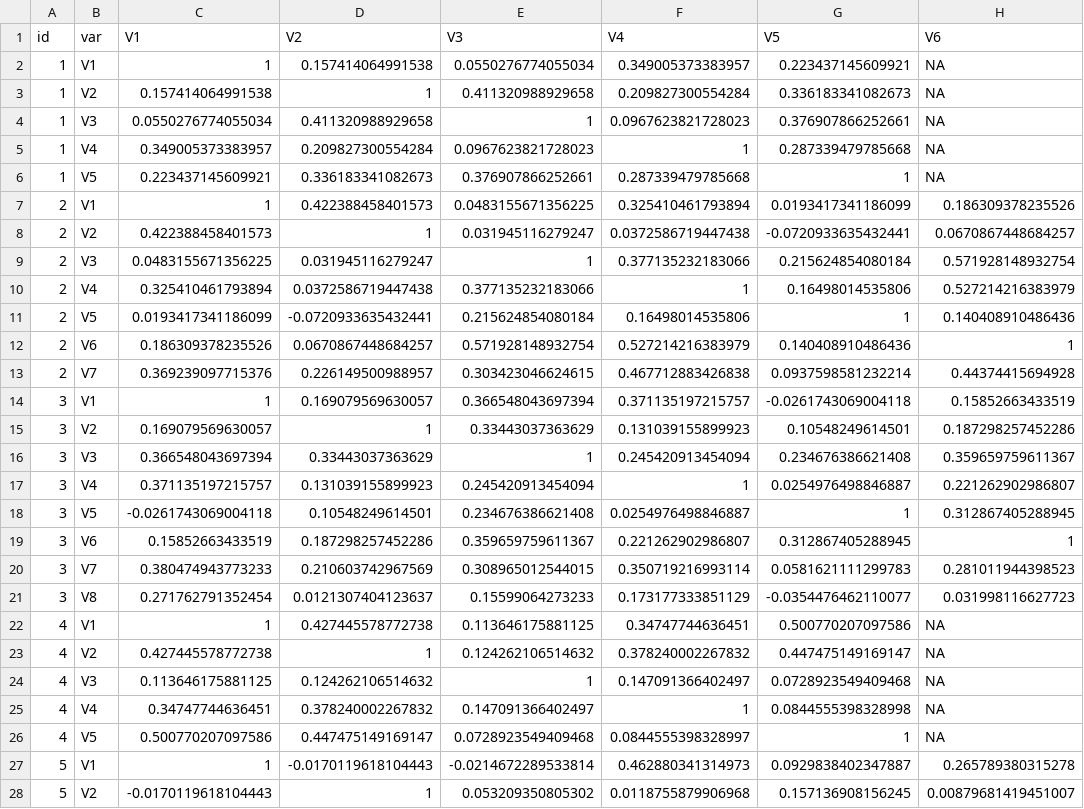
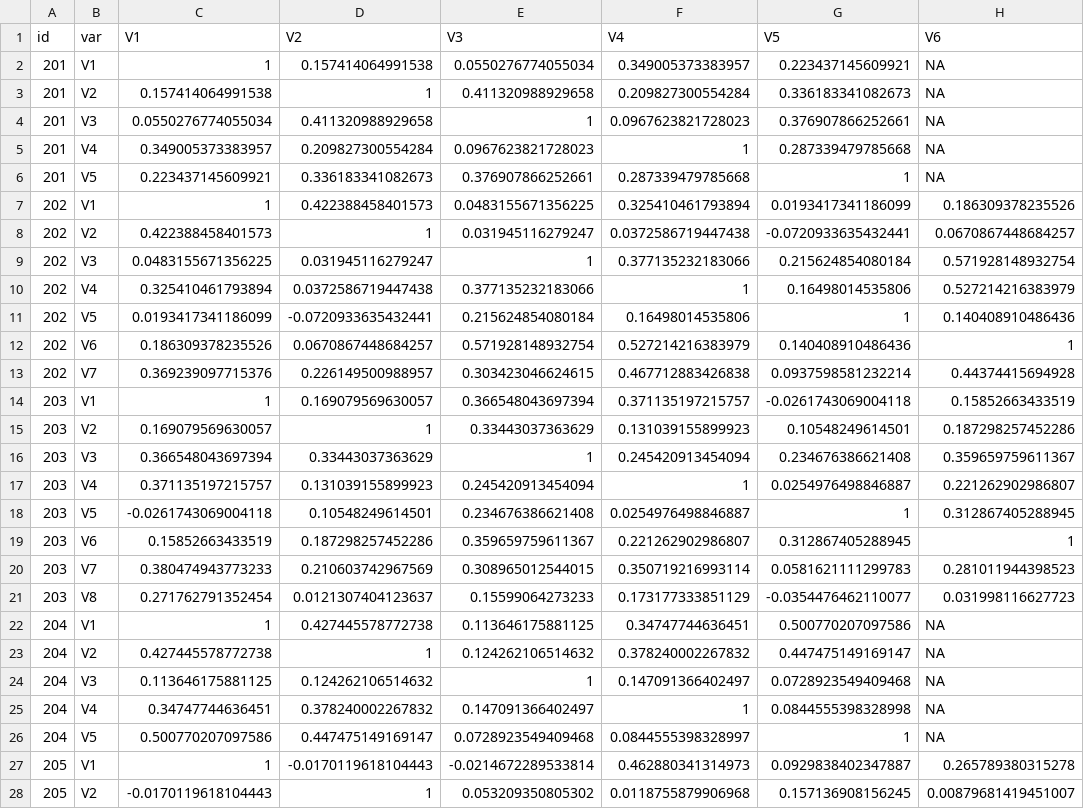
Before and after one commit to nspyrison/spinifex_study, a CSV file: apps/simulation/sim_covar_lda.csv, drawn as a sheet; only a part is shown; the diff covers the shown part only; the diff names each change by its address in the sheet, - before the commit and + after, or states it on an @@ line.

```diff
--- a/apps/simulation/sim_covar_lda.csv
+++ b/apps/simulation/sim_covar_lda.csv
-A2:A6 (id): 1
+A2:A6 (id): 201
-A7:A13 (id): 2
+A7:A13 (id): 202
-A14:A21 (id): 3
+A14:A21 (id): 203
-A22:A26 (id): 4
+A22:A26 (id): 204
-A27:A28 (id): 5
+A27:A28 (id): 205
```
Also changed, not shown: 93 edited cells elsewhere in this file, apps/simulation/sim_cl_means.csv, 6 other files.
